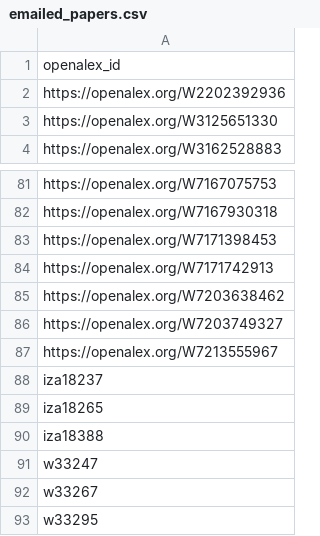
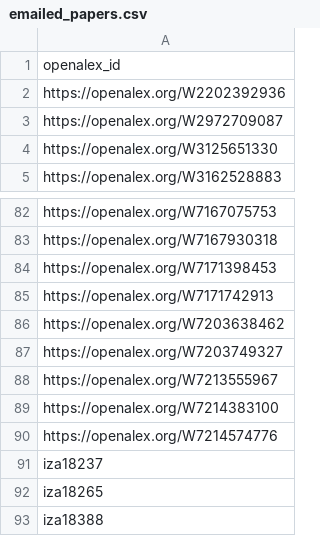
Before and after one commit to Economic/new_unions_papers, a CSV file: emailed_papers.csv, drawn as a sheet; only a part is shown, gaps mark what is left out; the shorter side is filled out with more unchanged rows.

```diff
--- a/emailed_papers.csv
+++ b/emailed_papers.csv
@@ -2,2 +2,3 @@ openalex_id
 https://openalex.org/W2202392936
+https://openalex.org/W2972709087
 https://openalex.org/W3125651330
@@ -87,2 +88,4 @@ https://openalex.org/W7203749327
 https://openalex.org/W7213555967
+https://openalex.org/W7214383100
+https://openalex.org/W7214574776
 iza18237
```
